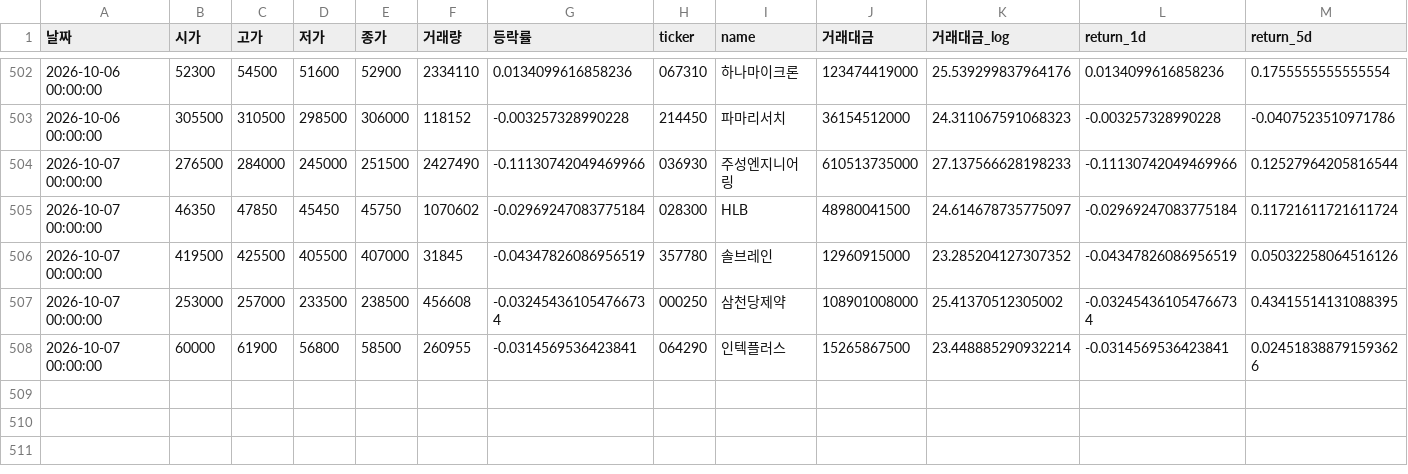
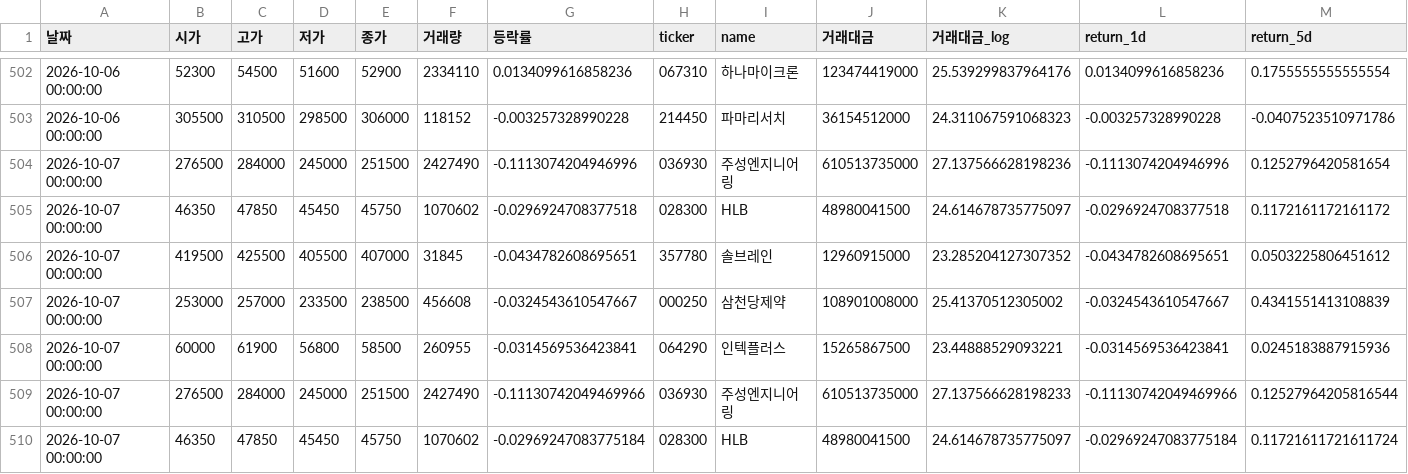
Before and after one commit to dhkimsk2012-source/kosdaq-auto-signal, a CSV file: paper_trading_log.csv, drawn as a sheet; only a part is shown, gaps mark what is left out; the shorter side is filled out with more unchanged rows; rows hold the shown columns only; the diff names each change by its address in the sheet, - before the commit and + after, or states it on an @@ line.

```diff
--- a/paper_trading_log.csv
+++ b/paper_trading_log.csv
+row 504: 2026-10-07 00:00:00 | 276500 | 284000 | 245000 | 251500 | 2427490 | -0.1113074204946996 | 036930 | 주성엔지니어링 | 610513735000 | 27.137566628198236 | -0.1113074204946996 | 0.1252796420581654
+row 505: 2026-10-07 00:00:00 | 46350 | 47850 | 45450 | 45750 | 1070602 | -0.0296924708377518 | 028300 | HLB | 48980041500 | 24.614678735775097 | -0.0296924708377518 | 0.1172161172161172
+row 506: 2026-10-07 00:00:00 | 419500 | 425500 | 405500 | 407000 | 31845 | -0.0434782608695651 | 357780 | 솔브레인 | 12960915000 | 23.285204127307352 | -0.0434782608695651 | 0.0503225806451612
+row 507: 2026-10-07 00:00:00 | 253000 | 257000 | 233500 | 238500 | 456608 | -0.0324543610547667 | 000250 | 삼천당제약 | 108901008000 | 25.41370512305002 | -0.0324543610547667 | 0.4341551413108839
+row 508: 2026-10-07 00:00:00 | 60000 | 61900 | 56800 | 58500 | 260955 | -0.0314569536423841 | 064290 | 인텍플러스 | 15265867500 | 23.44888529093221 | -0.0314569536423841 | 0.0245183887915936
```
